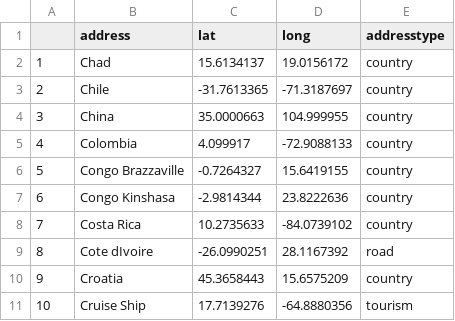
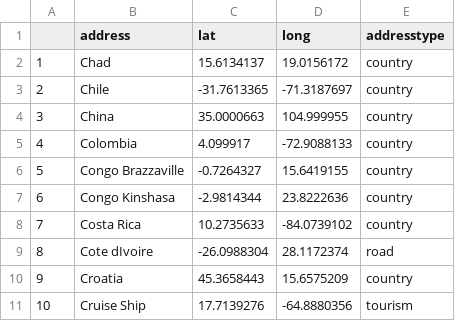
Before and after one commit to Pablo-source/Basic-Shiny-app, a CSV file: data/Countries_lat_Long_values_32_41.csv, drawn as a sheet.

Commit message:
Optimised "02_Covid_metrics_population_rates.R" and "API_Obtain_countries_Lat_Long.R" and saved related files created.

```diff
--- a/data/Countries_lat_Long_values_32_41.csv
+++ b/data/Countries_lat_Long_values_32_41.csv
@@ -8,3 +8,3 @@
 "7","Costa Rica",10.2735633,-84.0739102,"country"
-"8","Cote dIvoire",-26.0990251,28.1167392,"road"
+"8","Cote dIvoire",-26.0988304,28.1172374,"road"
 "9","Croatia",45.3658443,15.6575209,"country"
```
Also changed, not shown: 3 other files.
